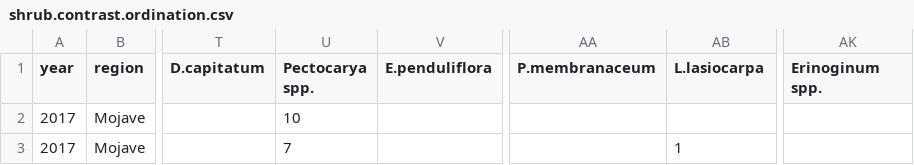
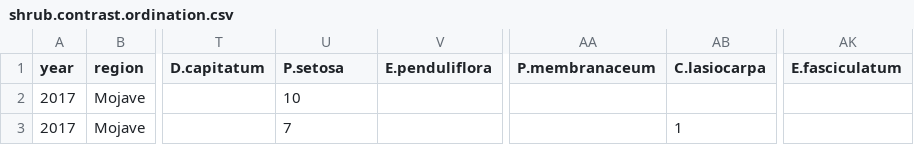
Before and after one commit to cjlortie/Shrub_facilitation_contrasts, a CSV file: data/shrub.contrast.ordination.csv, drawn as a sheet; only a part is shown, gaps mark what is left out; the diff names each change by its address in the sheet, - before the commit and + after, or states it on an @@ line.

```diff
--- a/data/shrub.contrast.ordination.csv
+++ b/data/shrub.contrast.ordination.csv
-U1: Pectocarya spp.
+U1: P.setosa
-AB1: L.lasiocarpa
+AB1: C.lasiocarpa
-AK1: Erinoginum spp.
+AK1: E.fasciculatum
```
Also changed, not shown: 1 other file.
